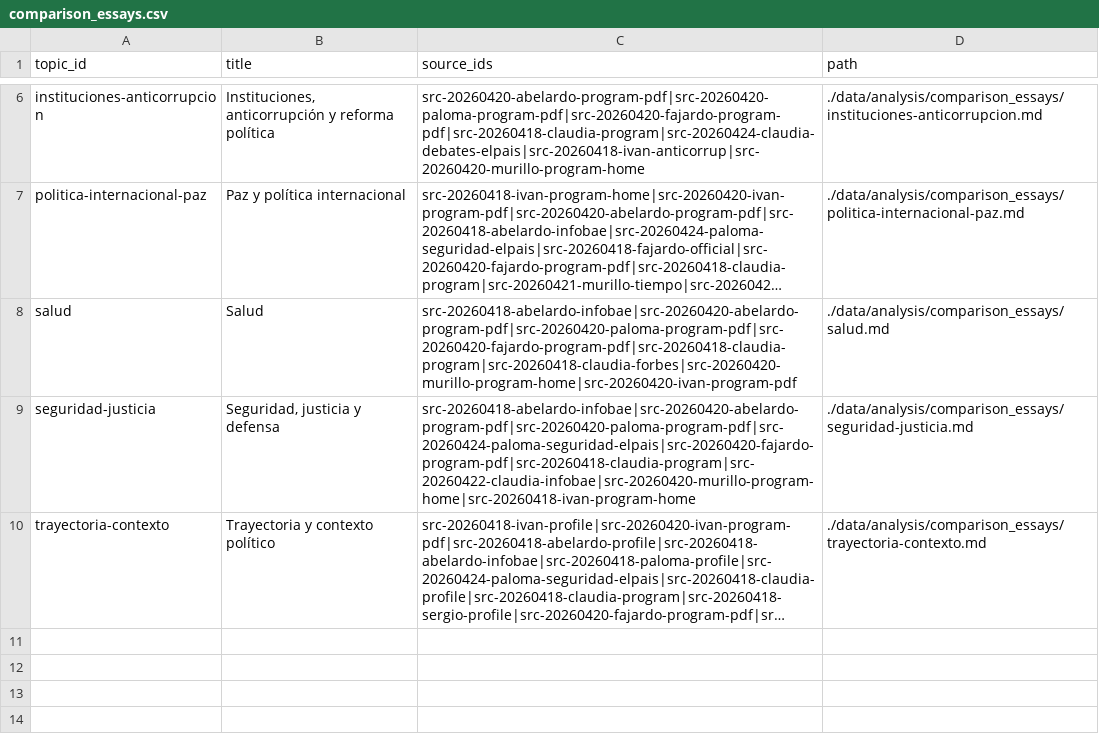
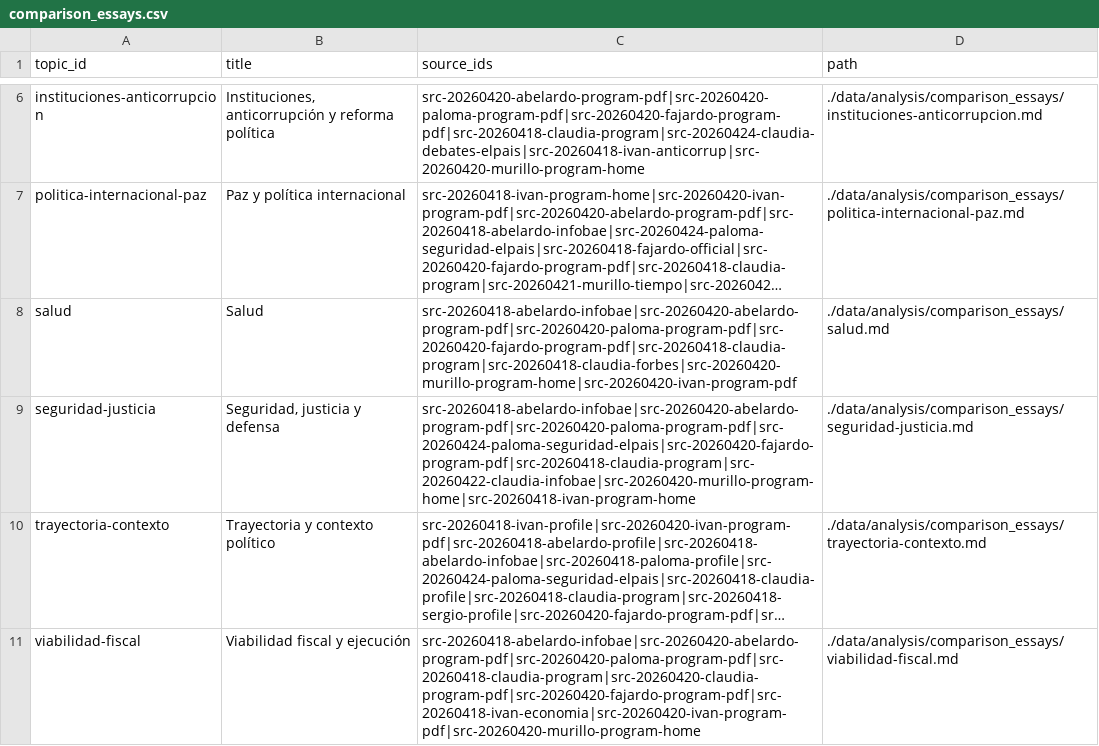
Before and after one commit to randrescastaneda/presidentes_colombia_2026, a CSV file: data/processed/comparison_essays.csv, drawn as a sheet; only a part is shown, gaps mark what is left out; long unchanged cells end in …; the diff names each change by its address in the sheet, - before the commit and + after, or states it on an @@ line.

```diff
--- a/data/processed/comparison_essays.csv
+++ b/data/processed/comparison_essays.csv
+row 11: viabilidad-fiscal | Viabilidad fiscal y ejecución | src-20260418-abelardo-infobae|src-20260420-abelardo-program-pdf|src-20260420-paloma-program-pdf|src-20260418-claudia-program|src-20260420-claudia-program-pdf|src-20260420-fajardo-program-pdf|src-20260418-ivan-economia|src-20260420-ivan-program-pdf|src-20260420-murillo-program-home | ./data/analysis/comparison_essays/viabilidad-fiscal.md
```
Also changed, not shown: data/processed/claim_records.csv, data/processed/manual_source_library.csv, 57 other files.
